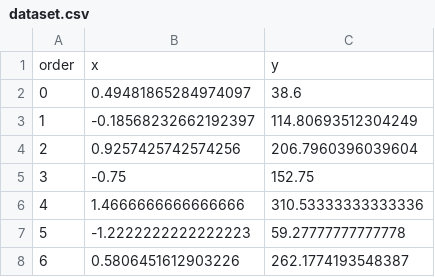
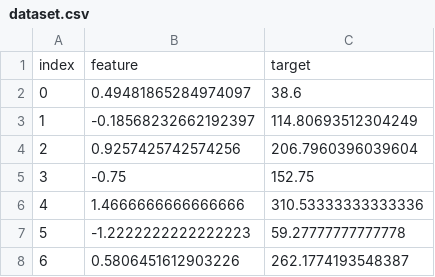
Before and after one commit to mattminder/latent-space-puzzle-making-of, a CSV file: puzzle/dataset.csv, drawn as a sheet; only a part is shown; removed rows and columns are numbered as before the commit, all else as after; the diff names each change by its address in the sheet, - before the commit and + after, or states it on an @@ line.

```diff
--- a/puzzle/dataset.csv
+++ b/puzzle/dataset.csv
-row 1: order | x | y
+row 1: index | feature | target
```
Also changed, not shown: puzzle/word2vec.csv, 5 other files.
